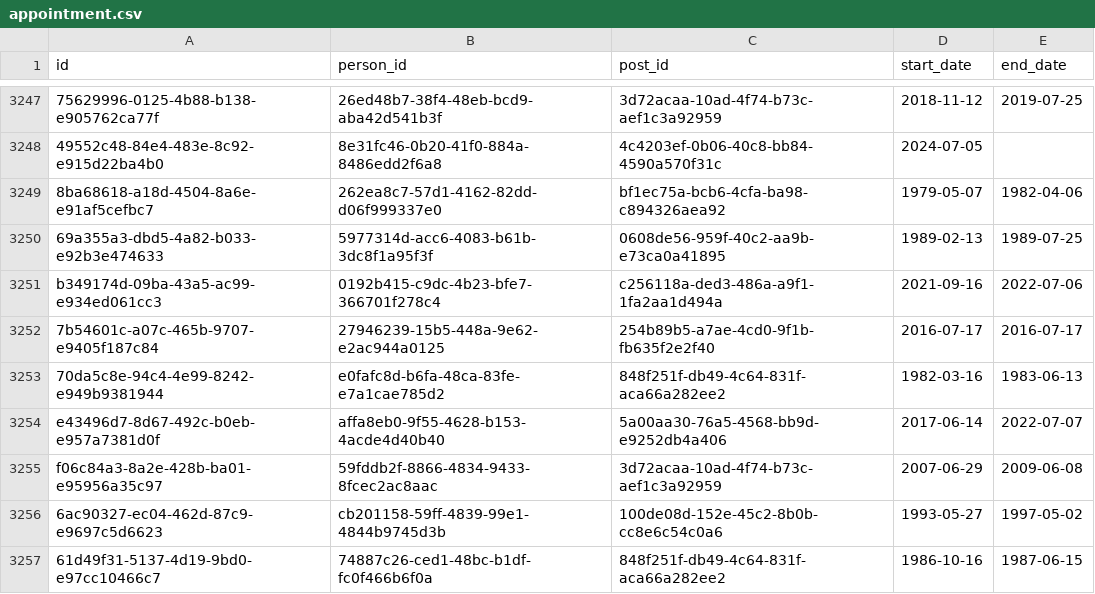
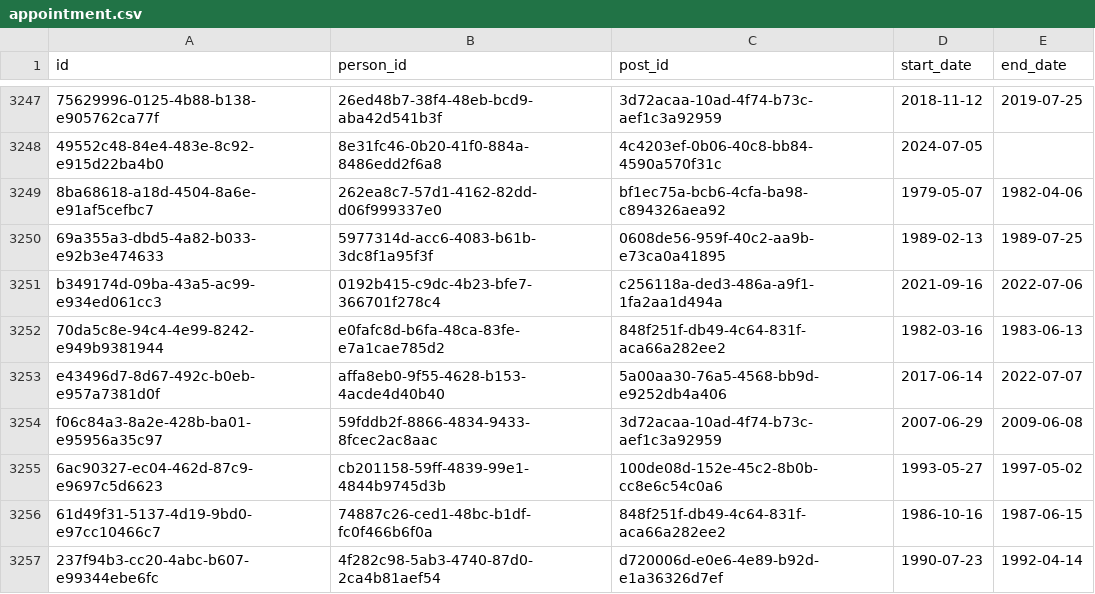
Before and after one commit to instituteforgov/ifg-ministers-database-public, a CSV file: data/appointment.csv, drawn as a sheet; only a part is shown, gaps mark what is left out; the shorter side is filled out with more unchanged rows; the diff names each change by its address in the sheet, - before the commit and + after, or states it on an @@ line.

Commit message:
Update data

```diff
--- a/data/appointment.csv
+++ b/data/appointment.csv
-row 3252: 7b54601c-a07c-465b-9707-e9405f187c84 | 27946239-15b5-448a-9e62-e2ac944a0125 | 254b89b5-a7ae-4cd0-9f1b-fb635f2e2f40 | 2016-07-17 | 2016-07-17
```
Also changed, not shown: data/appointment_characteristics.csv, 1 other file.
